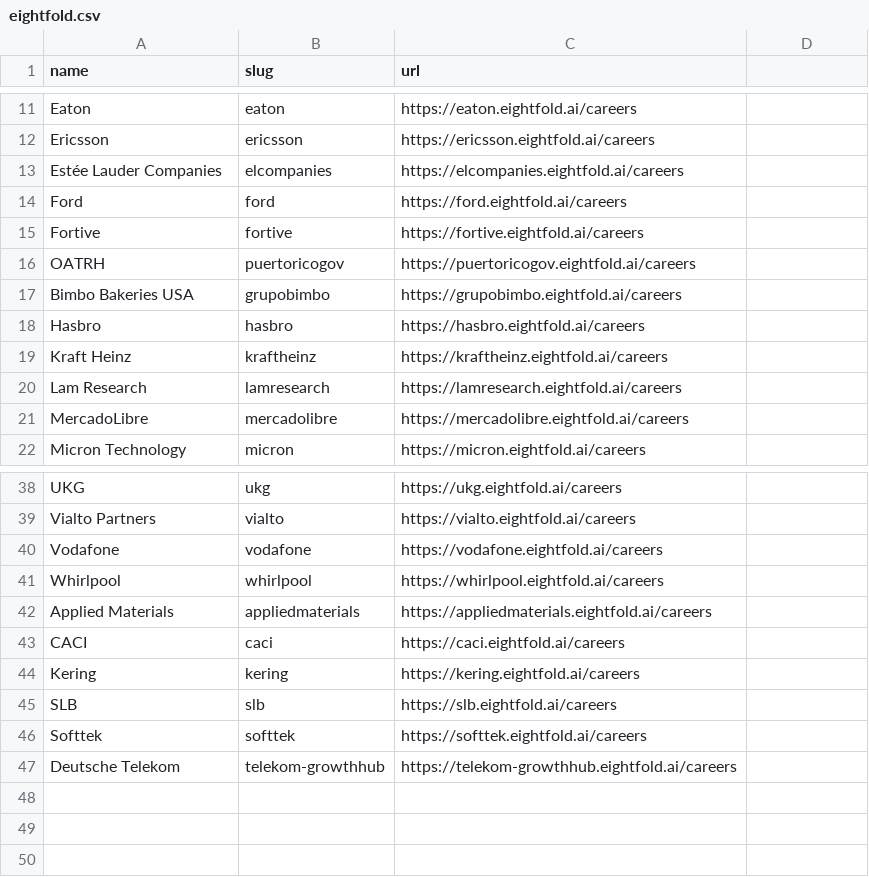
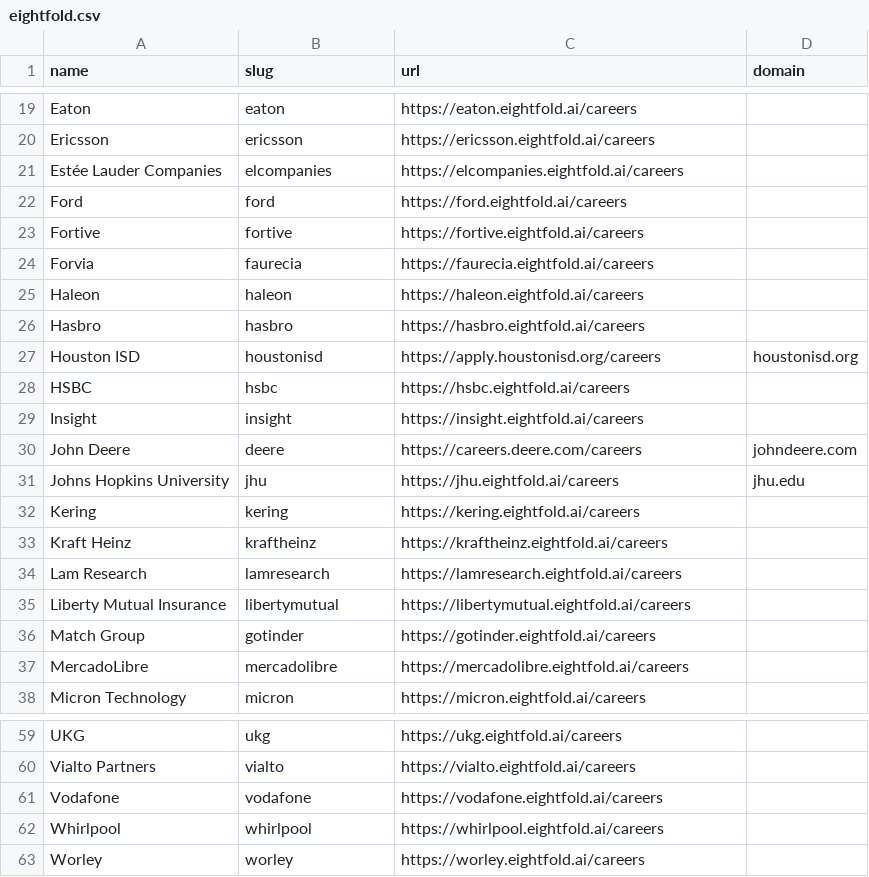
Before and after one commit to shivavvs7/ats-scrapers, a CSV file: ats-companies/eightfold.csv, drawn as a sheet; only a part is shown, gaps mark what is left out; the diff covers the shown part only.

Commit message:
Fix Eightfold company entries (#164)
* Fix Eightfold company entries

* Add more Eightfold custom-domain companies

```diff
--- a/ats-companies/eightfold.csv
+++ b/ats-companies/eightfold.csv
@@ -1 +1 @@
-name,slug,url
+name,slug,url,domain
@@ -16,2 +24,2 @@ Fortive,fortive,https://fortive.eightfold.ai/careers
-OATRH,puertoricogov,https://puertoricogov.eightfold.ai/careers
-Bimbo Bakeries USA,grupobimbo,https://grupobimbo.eightfold.ai/careers
+Forvia,faurecia,https://faurecia.eightfold.ai/careers,
+Haleon,haleon,https://haleon.eightfold.ai/careers,
@@ -18,0 +27,6 @@ Hasbro,hasbro,https://hasbro.eightfold.ai/careers
+Houston ISD,houstonisd,https://apply.houstonisd.org/careers,houstonisd.org
+HSBC,hsbc,https://hsbc.eightfold.ai/careers,
+Insight,insight,https://insight.eightfold.ai/careers,
+John Deere,deere,https://careers.deere.com/careers,johndeere.com
+Johns Hopkins University,jhu,https://jhu.eightfold.ai/careers,jhu.edu
+Kering,kering,https://kering.eightfold.ai/careers,
@@ -20,0 +35,2 @@ Lam Research,lamresearch,https://lamresearch.eightfold.ai/careers
+Liberty Mutual Insurance,libertymutual,https://libertymutual.eightfold.ai/careers,
+Match Group,gotinder,https://gotinder.eightfold.ai/careers,
@@ -42,6 +63 @@ Whirlpool,whirlpool,https://whirlpool.eightfold.ai/careers
-Applied Materials,appliedmaterials,https://appliedmaterials.eightfold.ai/careers
-CACI,caci,https://caci.eightfold.ai/careers
-Kering,kering,https://kering.eightfold.ai/careers
-SLB,slb,https://slb.eightfold.ai/careers
-Softtek,softtek,https://softtek.eightfold.ai/careers
-Deutsche Telekom,telekom-growthhub,https://telekom-growthhub.eightfold.ai/careers
+Worley,worley,https://worley.eightfold.ai/careers,
```
Also changed, not shown: 6 added rows and 3 moved rows elsewhere in this file, 1 other file.
